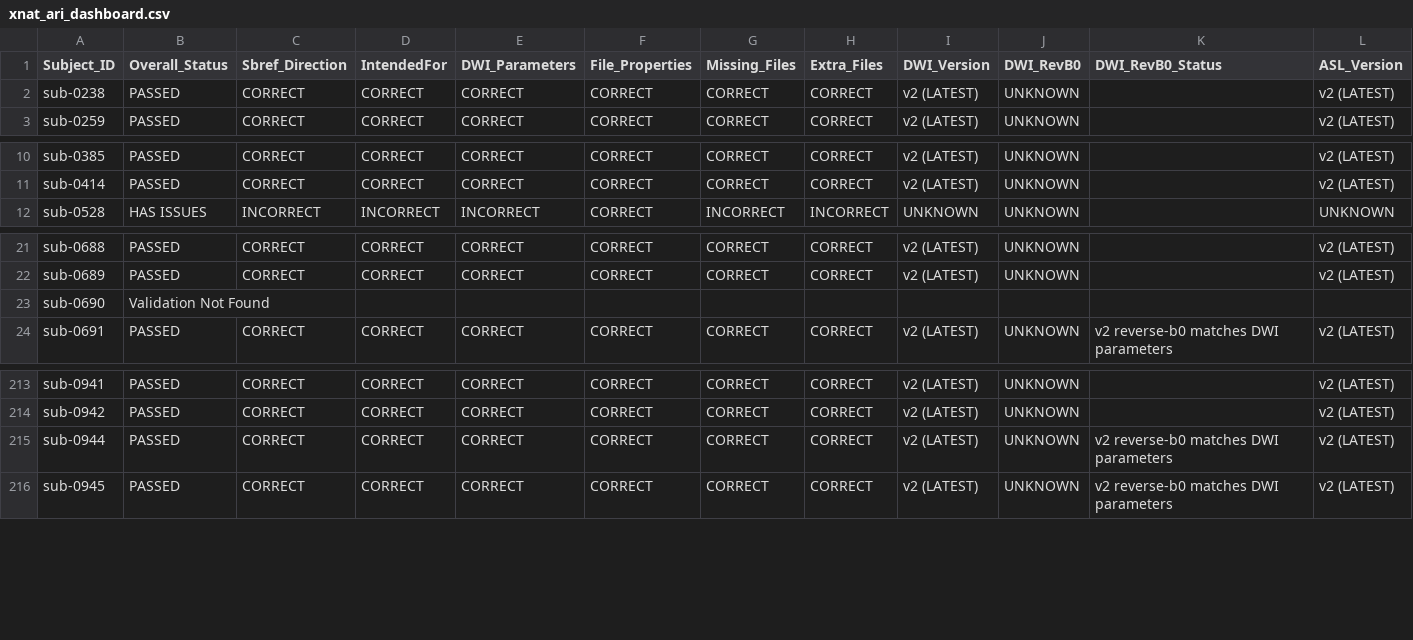
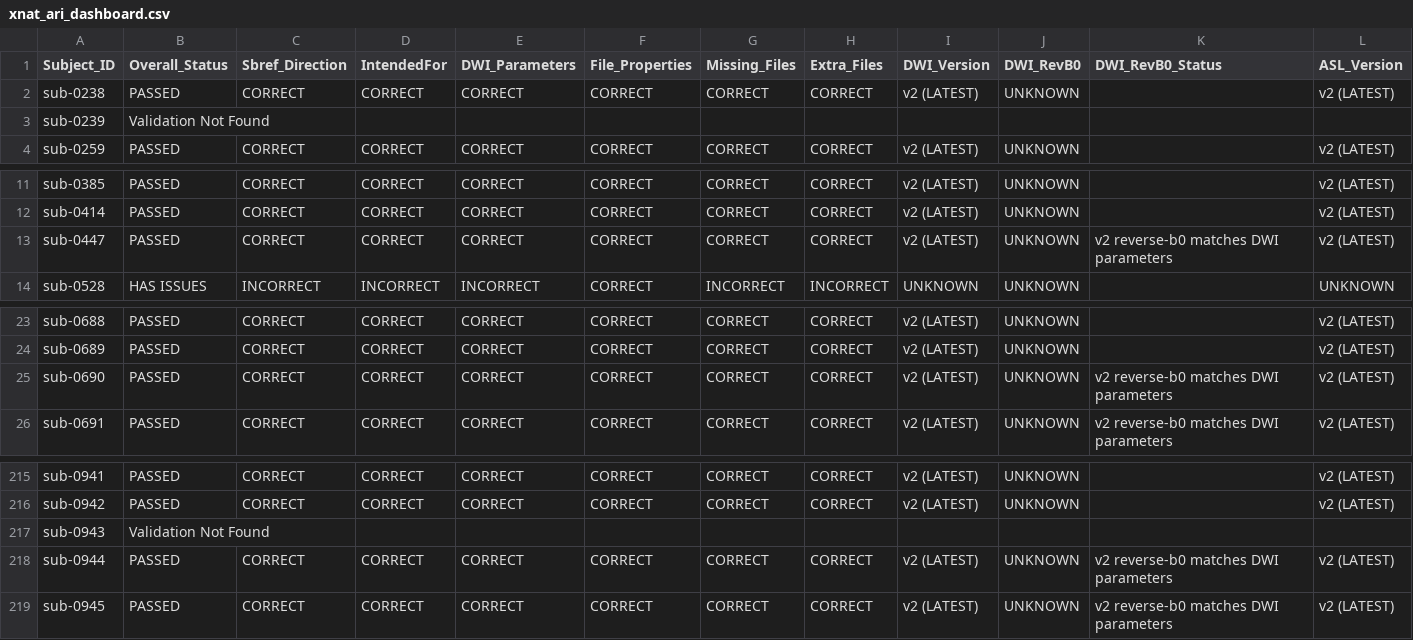
Before and after one commit to BioMedicalImaging-Core-NYUAD/xnat-docs, a CSV file: docs/source/_static/xnat_ari_dashboard.csv, drawn as a sheet; only a part is shown, gaps mark what is left out; removed rows and columns are numbered as before the commit, all else as after; rows hold the shown columns only; the diff names each change by its address in the sheet, - before the commit and + after, or states it on an @@ line.

```diff
--- a/docs/source/_static/xnat_ari_dashboard.csv
+++ b/docs/source/_static/xnat_ari_dashboard.csv
+row 3: sub-0239 | Validation Not Found
+row 13: sub-0447 | PASSED | CORRECT | CORRECT | CORRECT | CORRECT | CORRECT | CORRECT | v2 (LATEST) | UNKNOWN | v2 reverse-b0 matches DWI parameters | v2 (LATEST)
-row 23: sub-0690 | Validation Not Found
+row 25: sub-0690 | PASSED | CORRECT | CORRECT | CORRECT | CORRECT | CORRECT | CORRECT | v2 (LATEST) | UNKNOWN | v2 reverse-b0 matches DWI parameters | v2 (LATEST)
+row 217: sub-0943 | Validation Not Found
```
Also changed, not shown: docs/source/_static/xnat_ari_dashboard_display.csv, xnat_ari_dashboard.csv, 2 other files.
